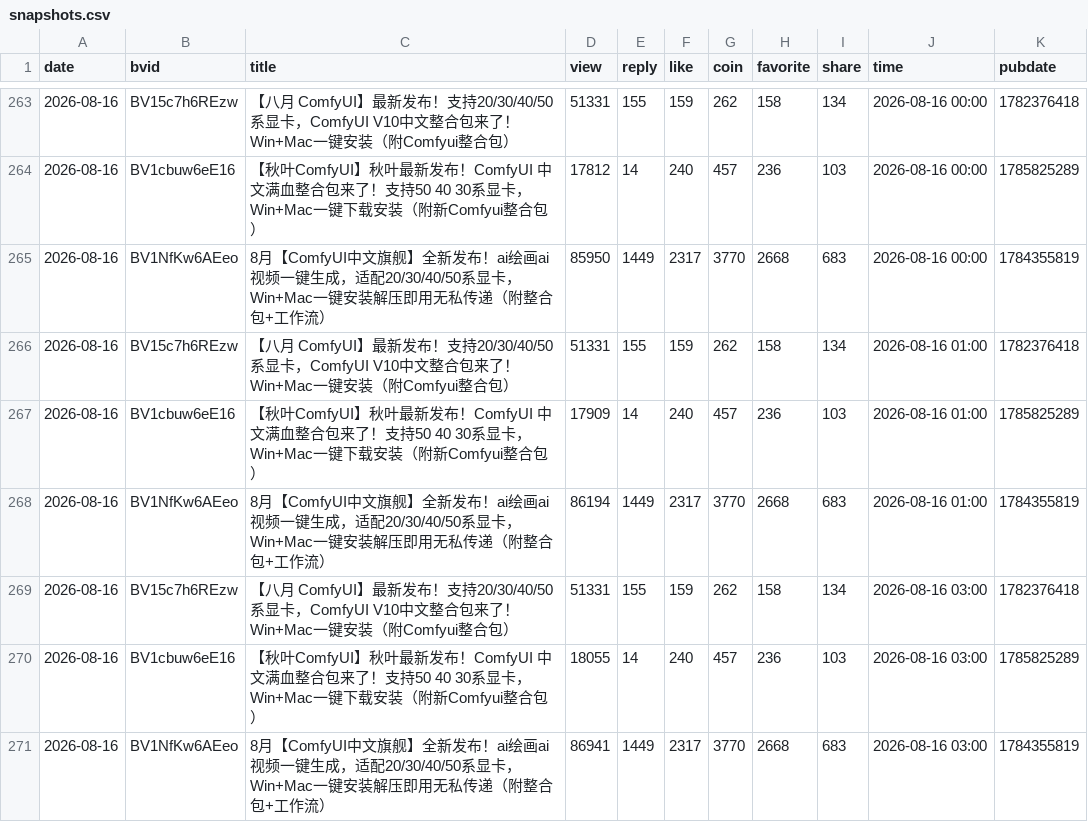
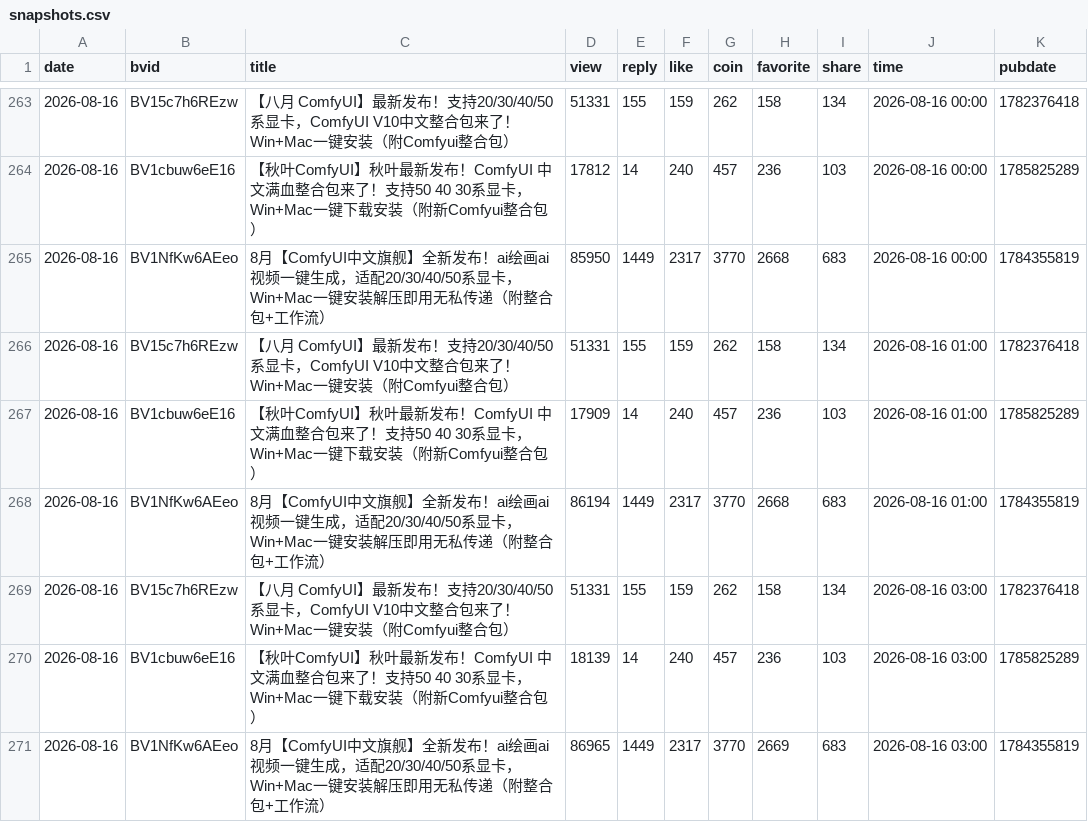
Before and after one commit to yinggege666666-alt/bilibili-tracker, a CSV file: snapshots.csv, drawn as a sheet; only a part is shown, gaps mark what is left out.

```diff
--- a/snapshots.csv
+++ b/snapshots.csv
@@ -269,3 +269,3 @@
 "2026-08-16","BV15c7h6REzw","【八月 ComfyUI】最新发布！支持20/30/40/50系显卡，ComfyUI V10中文整合包来了！Win+Mac一键安装（附Comfyui整合包）","51331","155","159","262","158","134","2026-08-16 03:00","1782376418"
-"2026-08-16","BV1cbuw6eE16","【秋叶ComfyUI】秋叶最新发布！ComfyUI 中文满血整合包来了！支持50 40 30系显卡，Win+Mac一键下载安装（附新Comfyui整合包）","18055","14","240","457","236","103","2026-08-16 03:00","1785825289"
-"2026-08-16","BV1NfKw6AEeo","8月【ComfyUI中文旗舰】全新发布！ai绘画ai视频一键生成，适配20/30/40/50系显卡，Win+Mac一键安装解压即用无私传递（附整合包+工作流）","86941","1449","2317","3770","2668","683","2026-08-16 03:00","1784355819"
+"2026-08-16","BV1cbuw6eE16","【秋叶ComfyUI】秋叶最新发布！ComfyUI 中文满血整合包来了！支持50 40 30系显卡，Win+Mac一键下载安装（附新Comfyui整合包）","18139","14","240","457","236","103","2026-08-16 03:00","1785825289"
+"2026-08-16","BV1NfKw6AEeo","8月【ComfyUI中文旗舰】全新发布！ai绘画ai视频一键生成，适配20/30/40/50系显卡，Win+Mac一键安装解压即用无私传递（附整合包+工作流）","86965","1449","2317","3770","2669","683","2026-08-16 03:00","1784355819"
```
Also changed, not shown: report.csv, 2 other files.
